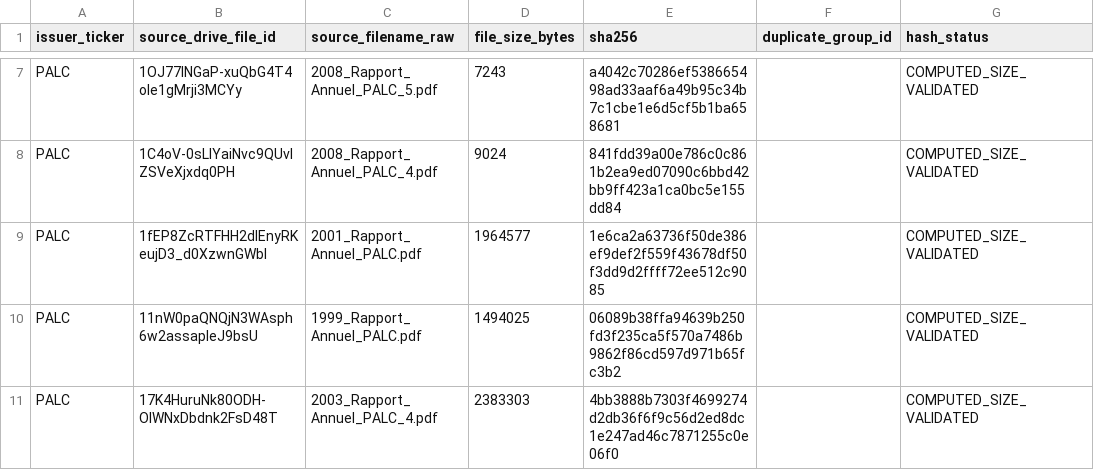
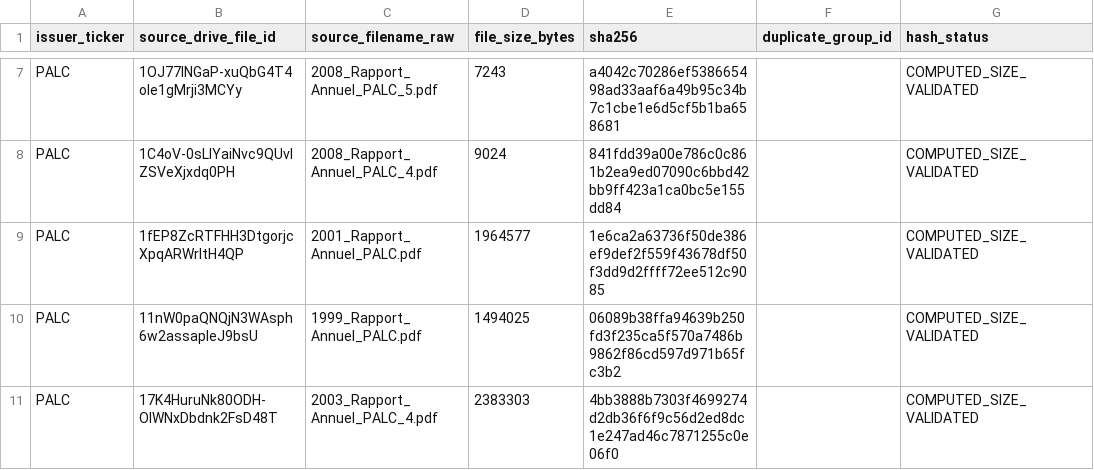
Before and after one commit to Patricked-code/financialdata, a CSV file: inventory/hashes/PALC.csv, drawn as a sheet; only a part is shown, gaps mark what is left out.

Commit message:
p1: correct PALC registry and normalize canonical bytes

```diff
--- a/inventory/hashes/PALC.csv
+++ b/inventory/hashes/PALC.csv
@@ -8,3 +8,3 @@ PALC,1OJ77lNGaP-xuQbG4T4ole1gMrji3MCYy,2008_Rapport_Annuel_PALC_5.pdf,7243,a4042
 PALC,1C4oV-0sLIYaiNvc9QUvlZSVeXjxdq0PH,2008_Rapport_Annuel_PALC_4.pdf,9024,841fdd39a00e786c0c861b2ea9ed07090c6bbd42bb9ff423a1ca0bc5e155dd84,,COMPUTED_SIZE_VALIDATED
-PALC,1fEP8ZcRTFHH2dlEnyRKeujD3_d0XzwnGWbI,2001_Rapport_Annuel_PALC.pdf,1964577,1e6ca2a63736f50de386ef9def2f559f43678df50f3dd9d2ffff72ee512c9085,,COMPUTED_SIZE_VALIDATED
+PALC,1fEP8ZcRTFHH3DtgorjcXpqARWrItH4QP,2001_Rapport_Annuel_PALC.pdf,1964577,1e6ca2a63736f50de386ef9def2f559f43678df50f3dd9d2ffff72ee512c9085,,COMPUTED_SIZE_VALIDATED
 PALC,11nW0paQNQjN3WAsph6w2assapleJ9bsU,1999_Rapport_Annuel_PALC.pdf,1494025,06089b38ffa94639b250fd3f235ca5f570a7486b9862f86cd597d971b65fc3b2,,COMPUTED_SIZE_VALIDATED
```
